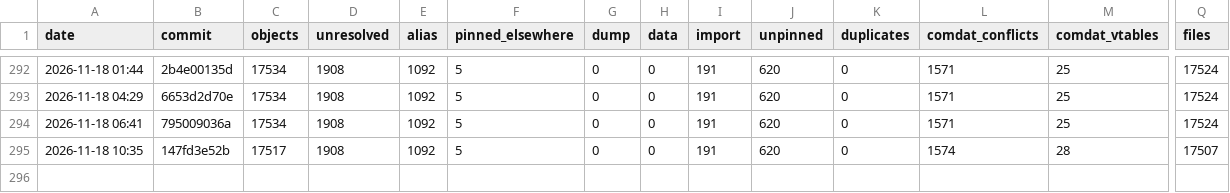
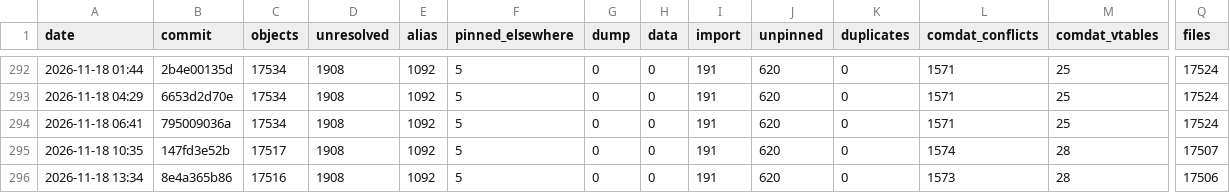
Before and after one commit to Open-BFME/Open-BFME-2, a CSV file: reverse/link_census_history.csv, drawn as a sheet; only a part is shown, gaps mark what is left out; rows hold the shown columns only; the diff names each change by its address in the sheet, - before the commit and + after, or states it on an @@ line.

Commit message:
link_census: census 2026-11-18 13:40:34 UTC at 8e4a365b86285c1fa81da0dca7d23f67c95cda16
Census command: python3 tools/link_census.py --build --history (on a boat.dev sandbox)

```diff
--- a/reverse/link_census_history.csv
+++ b/reverse/link_census_history.csv
+row 296: 2026-11-18 13:34 | 8e4a365b86 | 17516 | 1908 | 1092 | 5 | 0 | 0 | 191 | 620 | 0 | 1573 | 28 | 17506
```
Also changed, not shown: 1 other file.
